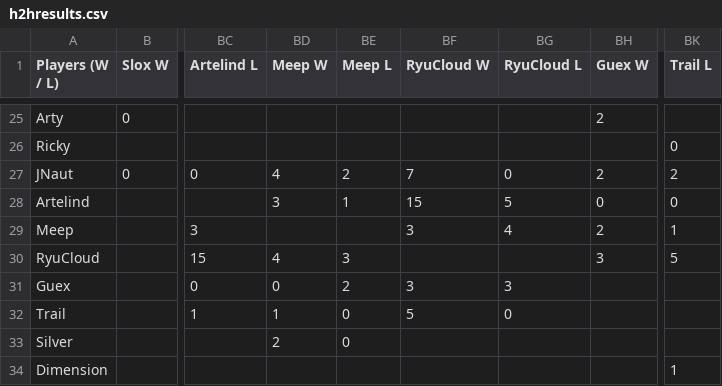
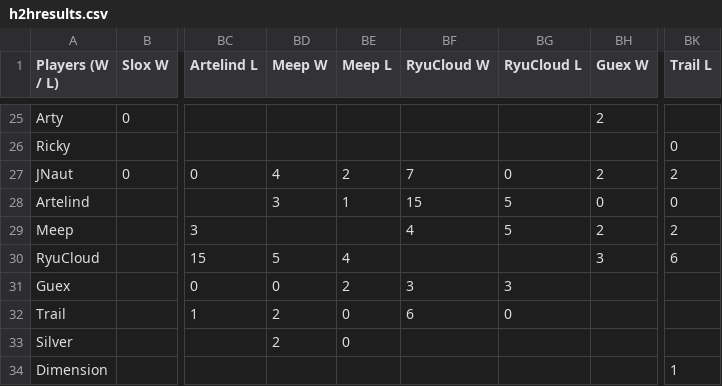
Before and after one commit to benjaminsg/garprdata, a CSV file: h2hresults.csv, drawn as a sheet; only a part is shown, gaps mark what is left out; the diff names each change by its address in the sheet, - before the commit and + after, or states it on an @@ line.

```diff
--- a/h2hresults.csv
+++ b/h2hresults.csv
-BF29 (RyuCloud W): 3
+BF29 (RyuCloud W): 4
-BG29 (RyuCloud L): 4
+BG29 (RyuCloud L): 5
-BK29 (Trail L): 1
+BK29 (Trail L): 2
-BD30 (Meep W): 4
+BD30 (Meep W): 5
-BE30 (Meep L): 3
+BE30 (Meep L): 4
-BK30 (Trail L): 5
+BK30 (Trail L): 6
-BD32 (Meep W): 1
+BD32 (Meep W): 2
-BF32 (RyuCloud W): 5
+BF32 (RyuCloud W): 6
```
Also changed, not shown: 1 other file.
